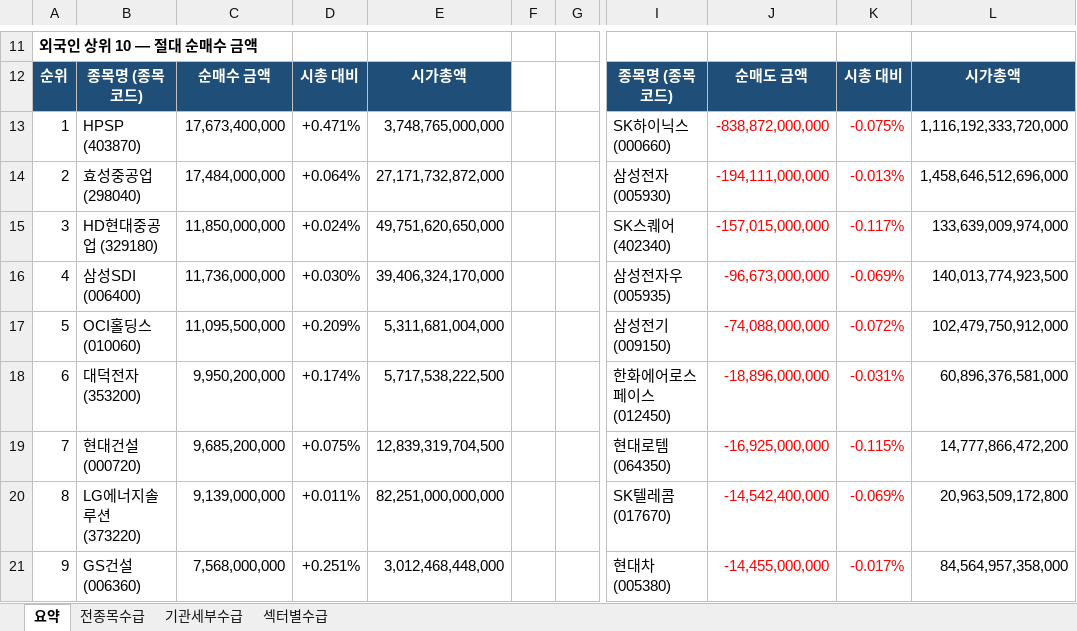
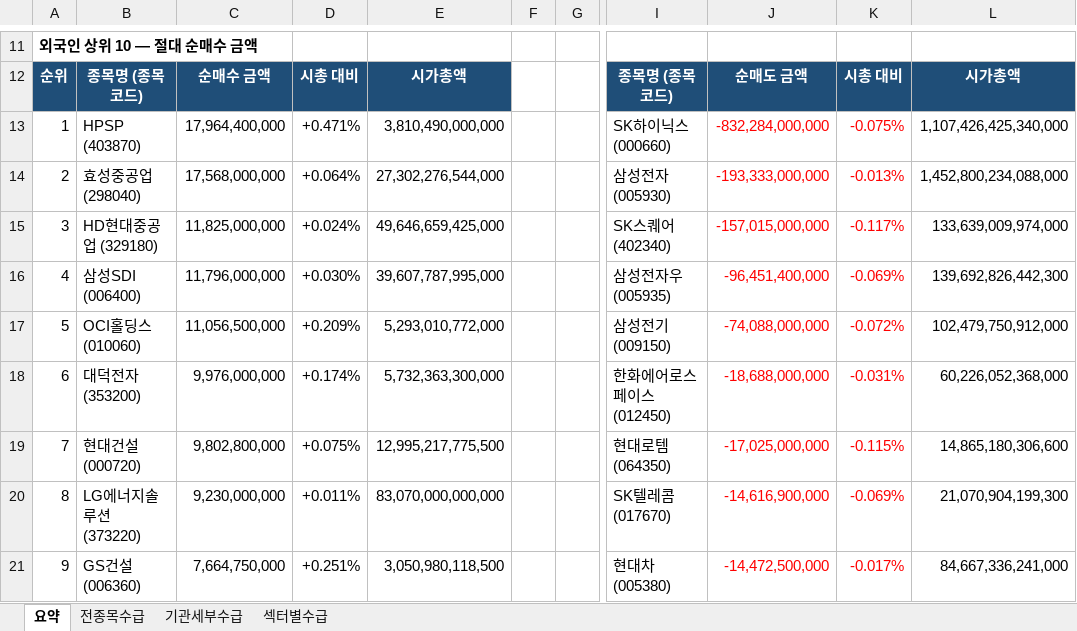
Before and after one commit to HeeChaNY/stock-market-dashboards, an Excel workbook: dashboard/latest-flow.xlsx, sheet 요약, drawn as a sheet; only a part is shown, gaps mark what is left out; values as stored, in another font and other column widths than the file's, no borders; the diff covers the shown part only; the diff names each change by its address in the sheet, - before the commit and + after, or states it on an @@ line.

```diff
--- a/dashboard/latest-flow.xlsx (sheet 요약)
+++ b/dashboard/latest-flow.xlsx (sheet 요약)
-C13: 17,673,400,000
+C13: 17,964,400,000
-E13: 3,748,765,000,000
+E13: 3,810,490,000,000
-J13: -838,872,000,000
+J13: -832,284,000,000
-L13: 1,116,192,333,720,000
+L13: 1,107,426,425,340,000
-C14: 17,484,000,000
+C14: 17,568,000,000
-E14: 27,171,732,872,000
+E14: 27,302,276,544,000
-J14: -194,111,000,000
+J14: -193,333,000,000
-L14: 1,458,646,512,696,000
+L14: 1,452,800,234,088,000
-C15: 11,850,000,000
+C15: 11,825,000,000
-E15: 49,751,620,650,000
+E15: 49,646,659,425,000
-C16: 11,736,000,000
+C16: 11,796,000,000
-E16: 39,406,324,170,000
+E16: 39,607,787,995,000
-J16: -96,673,000,000
+J16: -96,451,400,000
-L16: 140,013,774,923,500
+L16: 139,692,826,442,300
-C17: 11,095,500,000
+C17: 11,056,500,000
-E17: 5,311,681,004,000
+E17: 5,293,010,772,000
-C18: 9,950,200,000
+C18: 9,976,000,000
-E18: 5,717,538,222,500
+E18: 5,732,363,300,000
-J18: -18,896,000,000
+J18: -18,688,000,000
-L18: 60,896,376,581,000
+L18: 60,226,052,368,000
-C19: 9,685,200,000
+C19: 9,802,800,000
-E19: 12,839,319,704,500
+E19: 12,995,217,775,500
-J19: -16,925,000,000
+J19: -17,025,000,000
-L19: 14,777,866,472,200
+L19: 14,865,180,306,600
-C20: 9,139,000,000
+C20: 9,230,000,000
-E20: 82,251,000,000,000
+E20: 83,070,000,000,000
-J20: -14,542,400,000
+J20: -14,616,900,000
-L20: 20,963,509,172,800
+L20: 21,070,904,199,300
-C21: 7,568,000,000
+C21: 7,664,750,000
-E21: 3,012,468,448,000
+E21: 3,050,980,118,500
-J21: -14,455,000,000
+J21: -14,472,500,000
-L21: 84,564,957,358,000
+L21: 84,667,336,241,000
```
Also changed, not shown: 119 edited cells elsewhere in this sheet, sheet 전종목수급, sheet 기관세부수급, sheet 섹터별수급, 1 other file.
